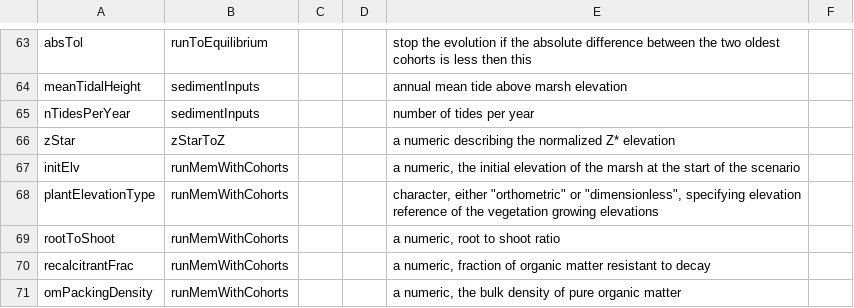
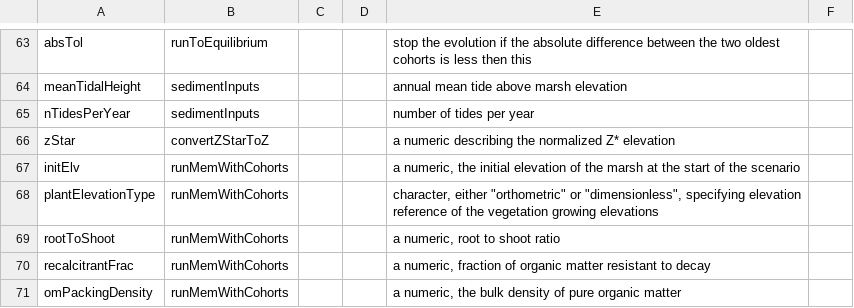
Before and after one commit to tilbud/rCMEM, a CSV file: docs/MEM_Variables.csv, drawn as a sheet; only a part is shown, gaps mark what is left out; the diff covers the shown part only.

```diff
--- a/docs/MEM_Variables.csv
+++ b/docs/MEM_Variables.csv
@@ -65,3 +65,3 @@ meanTidalHeight,sedimentInputs,,,annual mean tide above marsh elevation,
 nTidesPerYear,sedimentInputs,,,number of tides per year,
-zStar ,zStarToZ,,,a numeric describing the normalized Z* elevation,
+zStar ,convertZStarToZ,,,a numeric describing the normalized Z* elevation,
 initElv,runMemWithCohorts,,,"a numeric, the initial elevation of the marsh at the start of the scenario",
```
Also changed, not shown: 15 edited cells elsewhere in this file, 21 other files.
